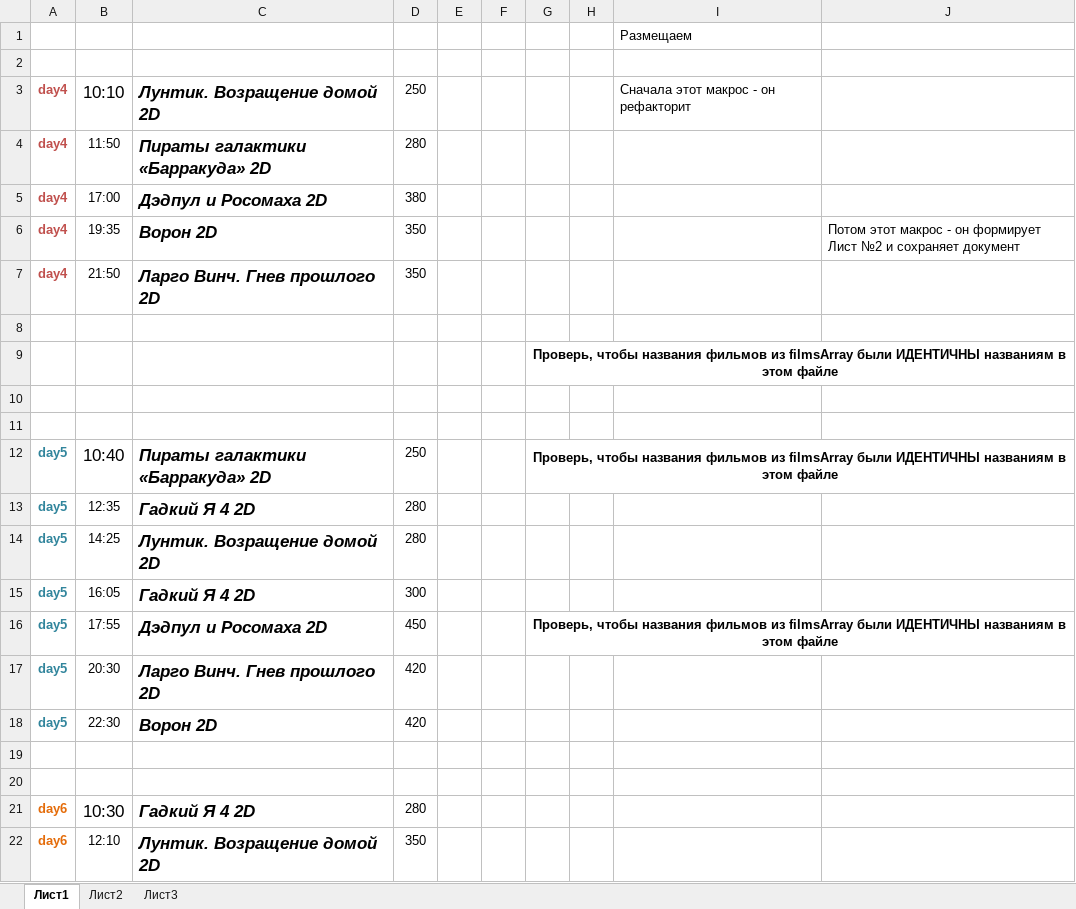
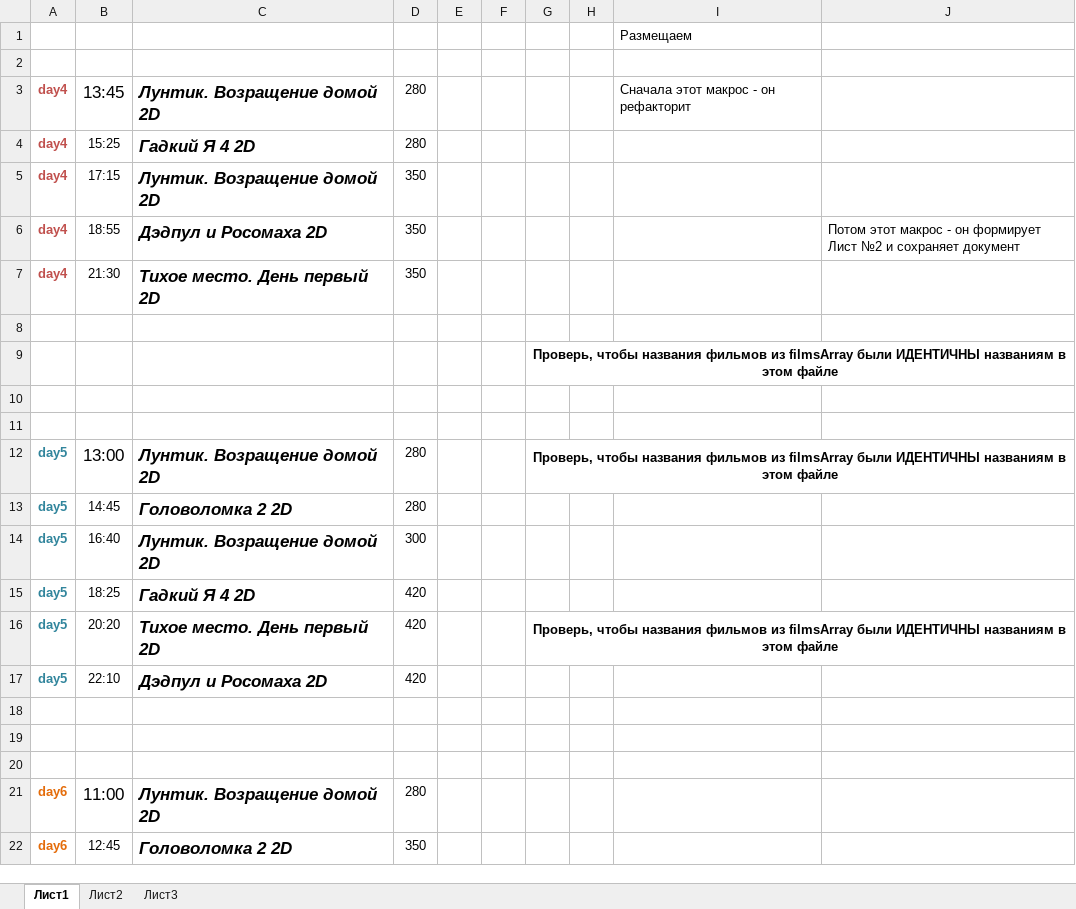
Before and after one commit to eg-bond/ReactSovremennic, an Excel workbook: ExternalScripts/Excel/macros.xlsm, sheet Лист1, drawn as a sheet; only a part is shown; values as stored, in another font and other column widths than the file's, no borders; charts and pictures not drawn; removed rows and columns are numbered as before the commit, all else as after; the diff covers the shown part only; the diff names each change by its address in the sheet, - before the commit and + after, or states it on an @@ line.

```diff
--- a/ExternalScripts/Excel/macros.xlsm (sheet Лист1)
+++ b/ExternalScripts/Excel/macros.xlsm (sheet Лист1)
-B3: 10:10
+B3: 13:45
-D3: 250
+D3: 280
-B4: 11:50
+B4: 15:25
-C4: Пираты галактики «Барракуда» 2D
+C4: Гадкий Я 4 2D
-B5: 17:00
+B5: 17:15
-C5: Дэдпул и Росомаха 2D
+C5: Лунтик. Возращение домой 2D
-D5: 380
+D5: 350
-B6: 19:35
+B6: 18:55
-C6: Ворон 2D
+C6: Дэдпул и Росомаха 2D
-B7: 21:50
+B7: 21:30
-C7: Ларго Винч. Гнев прошлого 2D
+C7: Тихое место. День первый 2D
-B12: 10:40
+B12: 13:00
-C12: Пираты галактики «Барракуда» 2D
+C12: Лунтик. Возращение домой 2D
-D12: 250
+D12: 280
-B13: 12:35
+B13: 14:45
-C13: Гадкий Я 4 2D
+C13: Головоломка 2 2D
-B14: 14:25
+B14: 16:40
-D14: 280
+D14: 300
-B15: 16:05
+B15: 18:25
-D15: 300
+D15: 420
-row 16: day5 | 17:55 | Дэдпул и Росомаха 2D | 450 |  |  | Проверь, чтобы названия фильмов из filmsArray были ИДЕНТИЧНЫ названиям в этом файле
-B16: 20:30
+B16: 20:20
-C16: Ларго Винч. Гнев прошлого 2D
+C16: Тихое место. День первый 2D
-G16: (empty)
+G16: Проверь, чтобы названия фильмов из filmsArray были ИДЕНТИЧНЫ названиям в этом файле
+G16:J16 merged
-B17: 22:30
+B17: 22:10
-C17: Ворон 2D
+C17: Дэдпул и Росомаха 2D
+row 20: (empty)
-B21: 10:30
+B21: 11:00
-C21: Гадкий Я 4 2D
+C21: Лунтик. Возращение домой 2D
-B22: 12:10
+B22: 12:45
-C22: Лунтик. Возращение домой 2D
+C22: Головоломка 2 2D
```
Also changed, not shown: 18 edited cells elsewhere in this sheet, sheet Лист2, 4 other files.
